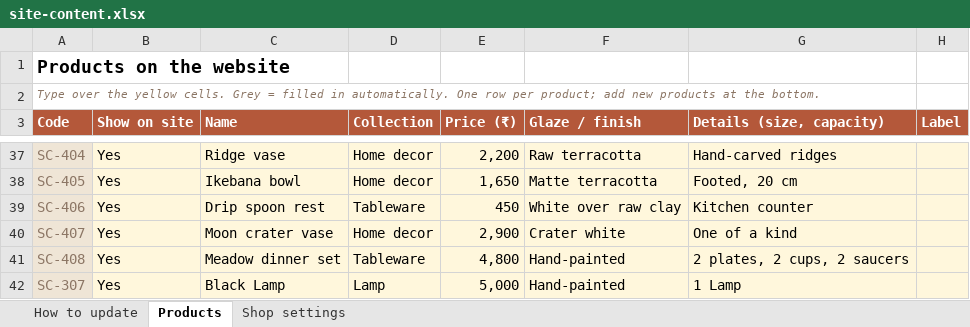
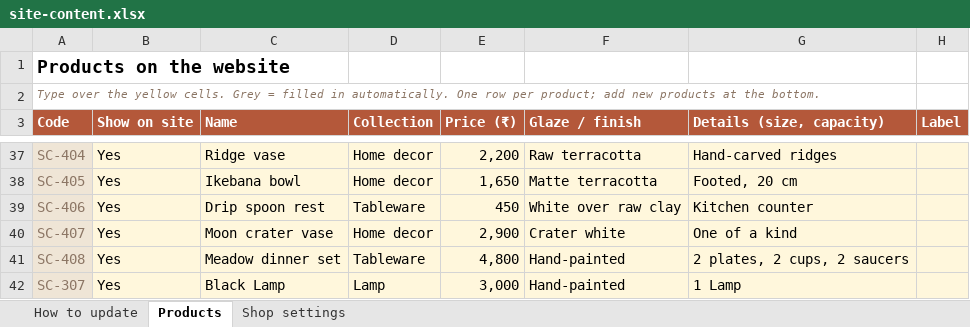
Before and after one commit to joellinu/studio_clayrity, an Excel workbook: site-content.xlsx, sheet Products, drawn as a sheet; only a part is shown, gaps mark what is left out; values as stored, in another font and other column widths than the file's, no borders; charts and pictures not drawn; the diff names each change by its address in the sheet, - before the commit and + after, or states it on an @@ line.

```diff
--- a/site-content.xlsx (sheet Products)
+++ b/site-content.xlsx (sheet Products)
-E42 (Price (₹)): 5,000
+E42 (Price (₹)): 3,000
```
Also changed, not shown: charts or pictures, 1 other file.
